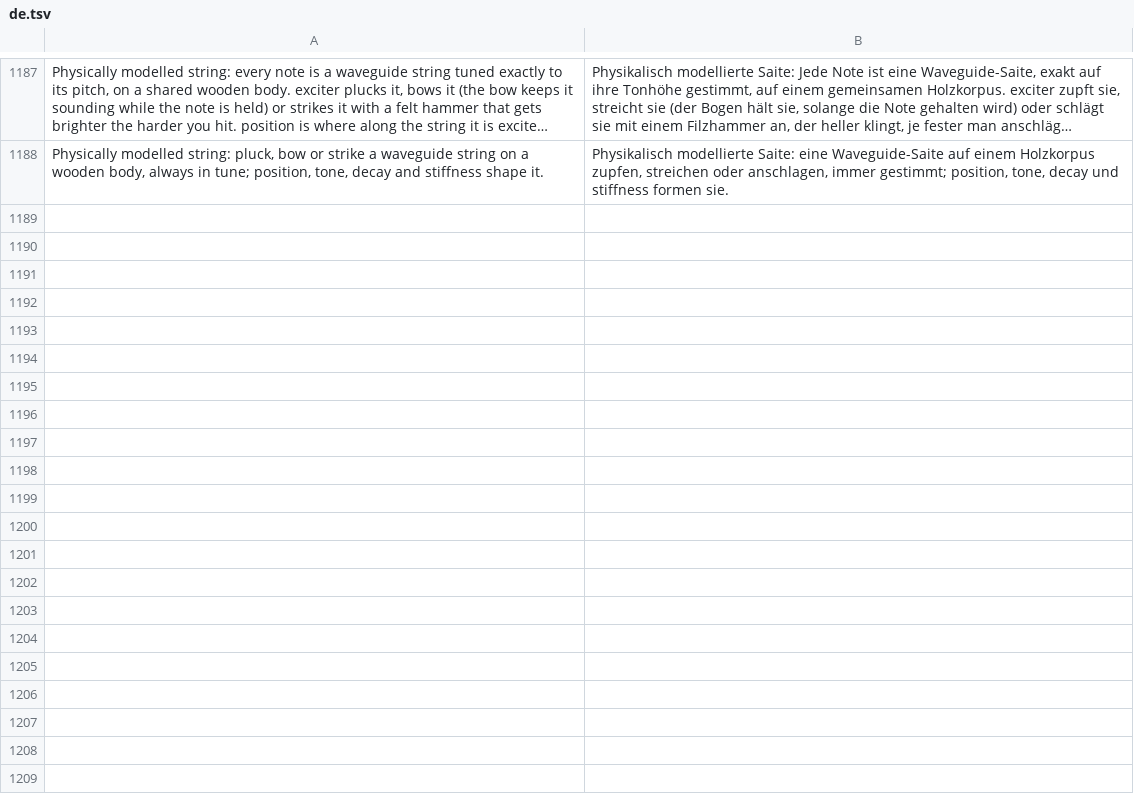
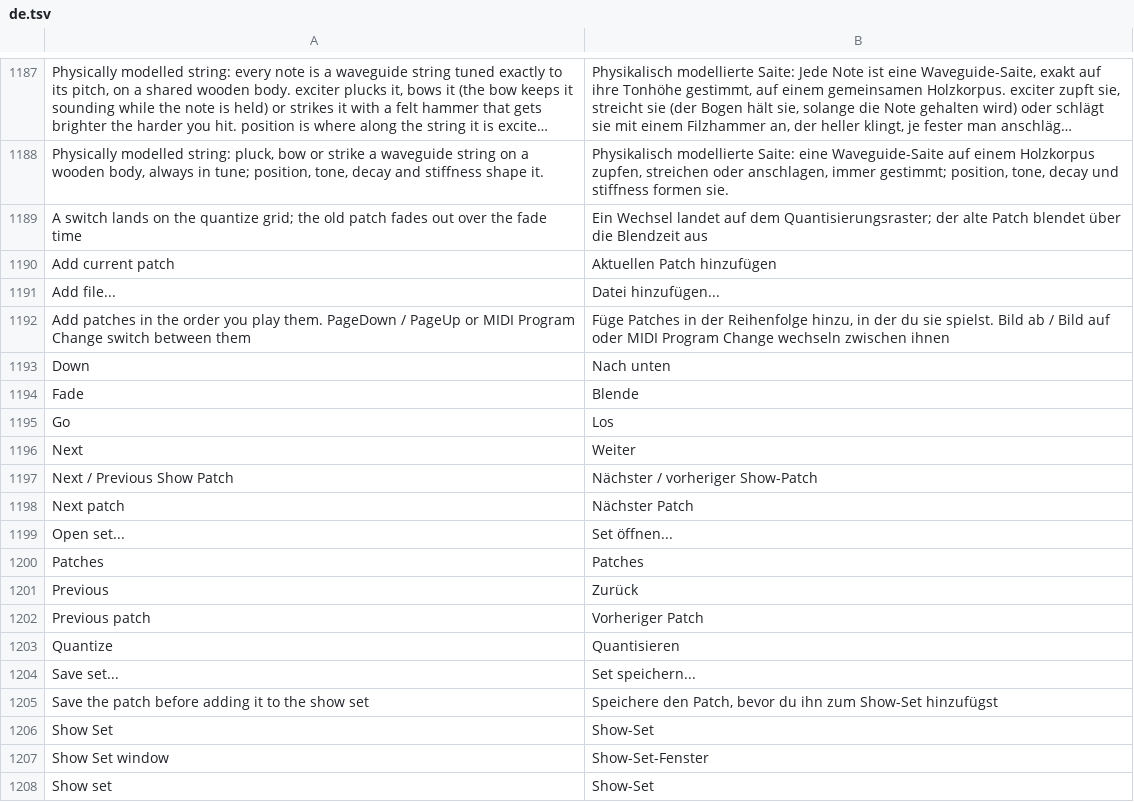
Before and after one commit to MechanicalBoy/Infinite, a TSV file: resources/lang/de.tsv, drawn as a sheet; only a part is shown, gaps mark what is left out; long unchanged cells end in …; the diff covers the shown part only; the diff names each change by its address in the sheet, - before the commit and + after, or states it on an @@ line.

```diff
--- a/resources/lang/de.tsv
+++ b/resources/lang/de.tsv
+row 1189: A switch lands on the quantize grid; the old patch fades out over the fade time | Ein Wechsel landet auf dem Quantisierungsraster; der alte Patch blendet über die Blendzeit aus
+row 1190: Add current patch | Aktuellen Patch hinzufügen
+row 1191: Add file... | Datei hinzufügen...
+row 1192: Add patches in the order you play them. PageDown / PageUp or MIDI Program Change switch between them | Füge Patches in der Reihenfolge hinzu, in der du sie spielst. Bild ab / Bild auf oder MIDI Program Change wechseln zwischen ihnen
+row 1193: Down | Nach unten
+row 1194: Fade | Blende
+row 1195: Go | Los
+row 1196: Next | Weiter
+row 1197: Next / Previous Show Patch | Nächster / vorheriger Show-Patch
+row 1198: Next patch | Nächster Patch
+row 1199: Open set... | Set öffnen...
+row 1200: Patches | Patches
+row 1201: Previous | Zurück
+row 1202: Previous patch | Vorheriger Patch
+row 1203: Quantize | Quantisieren
+row 1204: Save set... | Set speichern...
+row 1205: Save the patch before adding it to the show set | Speichere den Patch, bevor du ihn zum Show-Set hinzufügst
+row 1206: Show Set | Show-Set
+row 1207: Show Set window | Show-Set-Fenster
+row 1208: Show set | Show-Set
```
Also changed, not shown: 11 added rows elsewhere in this file, resources/lang/es.tsv, resources/lang/ja.tsv, 25 other files.
